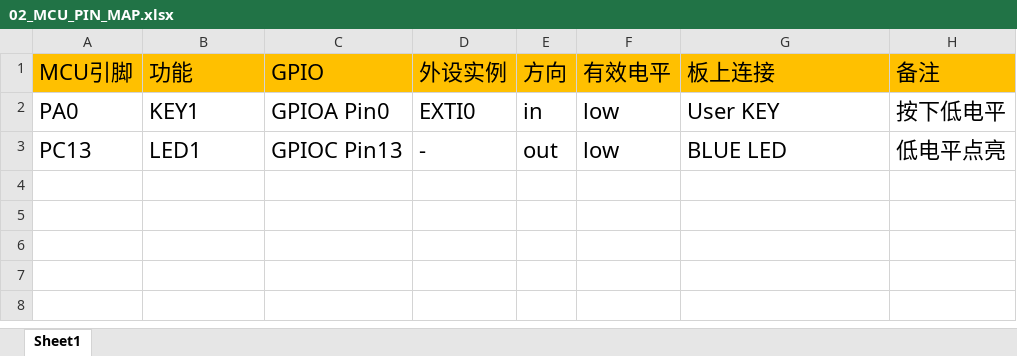
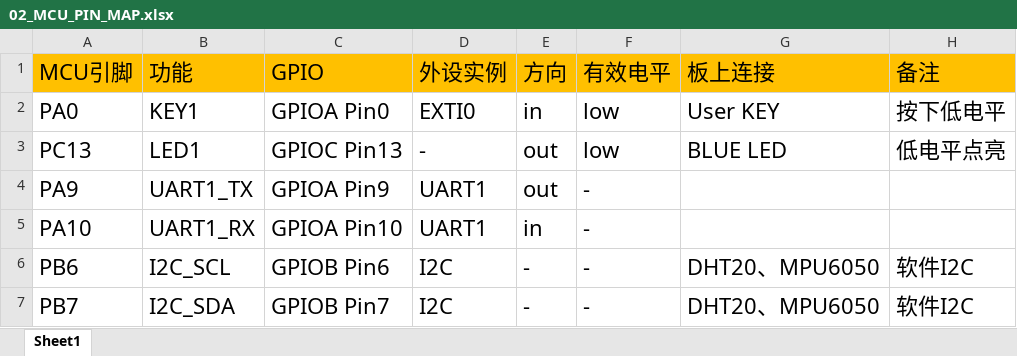
Before and after one commit to wangyaoqianw-max/stm32f4_DMA_UART_ring_RTOS, an Excel workbook: RTT_elog_DMA_UART_ring_project/00_Doc/01_资源分配表/02_MCU_PIN_MAP.xlsx, sheet Sheet1, drawn as a sheet; values as stored, in another font and other column widths than the file's, no borders; the diff names each change by its address in the sheet, - before the commit and + after, or states it on an @@ line.

```diff
--- a/RTT_elog_DMA_UART_ring_project/00_Doc/01_资源分配表/02_MCU_PIN_MAP.xlsx (sheet Sheet1)
+++ b/RTT_elog_DMA_UART_ring_project/00_Doc/01_资源分配表/02_MCU_PIN_MAP.xlsx (sheet Sheet1)
+row 4: PA9 | UART1_TX | GPIOA Pin9 | UART1 | out | -
+row 5: PA10 | UART1_RX | GPIOA Pin10 | UART1 | in | -
+row 6: PB6 | I2C_SCL | GPIOB Pin6 | I2C | - | - | DHT20、MPU6050 | 软件I2C
+row 7: PB7 | I2C_SDA | GPIOB Pin7 | I2C | - | - | DHT20、MPU6050 | 软件I2C
```
Also changed, not shown: RTT_elog_DMA_UART_ring_project/00_Doc/01_资源分配表/01_板级硬件资源总表.xlsx, RTT_elog_DMA_UART_ring_project/00_Doc/01_资源分配表/03_外设接口资源表.xlsx, 1 other file.
